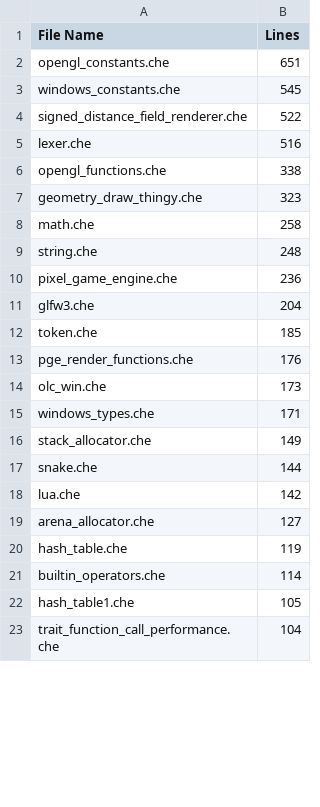
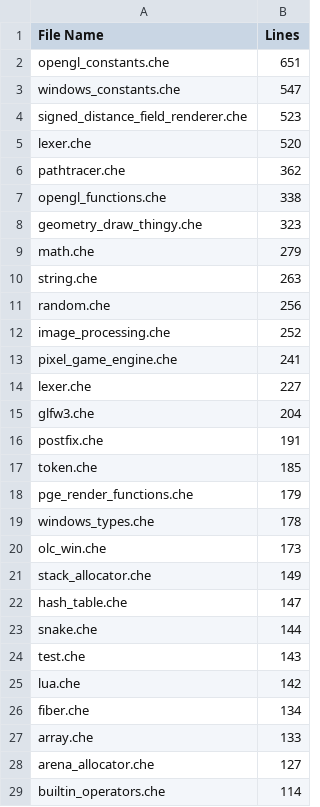
Before and after one commit to CheezLang/CheezLang, a CSV file: Tools/loc/examples.csv, drawn as a sheet; only a part is shown; the shorter side is filled out with more unchanged rows; the diff covers the shown part only.

```diff
--- a/Tools/loc/examples.csv
+++ b/Tools/loc/examples.csv
@@ -2,20 +2,28 @@ File Name,Lines
 opengl_constants.che,651
-windows_constants.che,545
-signed_distance_field_renderer.che,522
-lexer.che,516
+windows_constants.che,547
+signed_distance_field_renderer.che,523
+lexer.che,520
+pathtracer.che,362
 opengl_functions.che,338
 geometry_draw_thingy.che,323
-math.che,258
-string.che,248
-pixel_game_engine.che,236
+math.che,279
+string.che,263
+random.che,256
+image_processing.che,252
+pixel_game_engine.che,241
+lexer.che,227
 glfw3.che,204
+postfix.che,191
 token.che,185
-pge_render_functions.che,176
+pge_render_functions.che,179
+windows_types.che,178
 olc_win.che,173
-windows_types.che,171
 stack_allocator.che,149
+hash_table.che,147
 snake.che,144
+test.che,143
 lua.che,142
+fiber.che,134
+array.che,133
 arena_allocator.che,127
-hash_table.che,119
 builtin_operators.che,114
```
Also changed, not shown: 26 added rows, 11 removed rows, 7 moved rows and 4 edited cells elsewhere in this file, Tools/loc/Backends_LLVM_LLVMSharpBackend.csv, Tools/loc/CompilerLibrary.csv, 21 other files.
